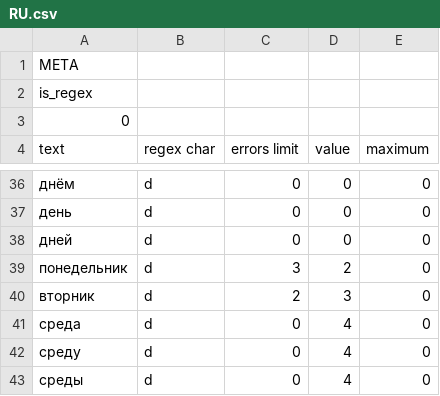
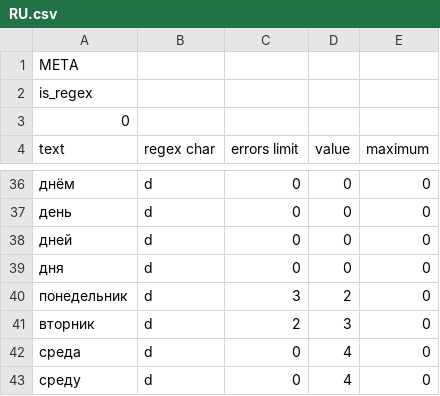
Before and after one commit to alordash/date-parser, a CSV file: lib/expressions/RU.csv, drawn as a sheet; only a part is shown, gaps mark what is left out; the shorter side is filled out with more unchanged rows; the diff names each change by its address in the sheet, - before the commit and + after, or states it on an @@ line.

Commit message:
Added "дня"

```diff
--- a/lib/expressions/RU.csv
+++ b/lib/expressions/RU.csv
+row 39: дня | d | 0 | 0 | 0
```
